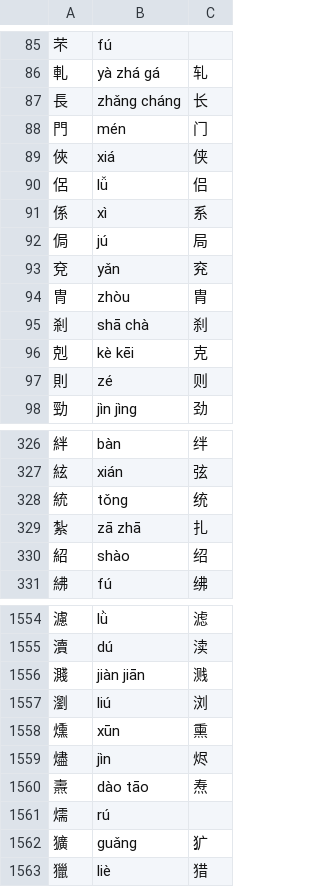
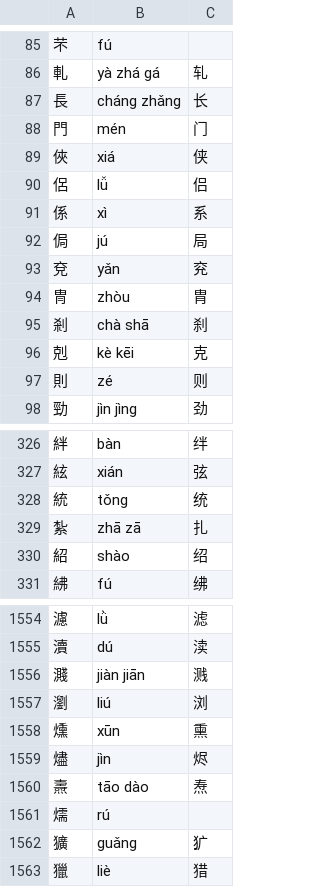
Before and after one commit to 11xx/muzaiten, a TSV file: src/search/fold/tables/han/big5.tsv, drawn as a sheet; only a part is shown, gaps mark what is left out.

```diff
--- a/src/search/fold/tables/han/big5.tsv
+++ b/src/search/fold/tables/han/big5.tsv
@@ -86,3 +86,3 @@
 軋	yà zhá gá	轧
-長	zhǎng cháng	长
+長	cháng zhǎng	长
 門	mén	门
@@ -94,3 +94,3 @@
 冑	zhòu	胄
-剎	shā chà	刹
+剎	chà shā	刹
 剋	kè kēi	克
@@ -328,3 +328,3 @@
 統	tǒng	统
-紮	zā zhā	扎
+紮	zhā zā	扎
 紹	shào	绍
@@ -1559,3 +1559,3 @@
 燼	jìn	烬
-燾	dào tāo	焘
+燾	tāo dào	焘
 燸	rú	
```
Also changed, not shown: src/search/fold/tables/han/jis.tsv, src/search/fold/tables/han/ksx.tsv, 1 other file.
